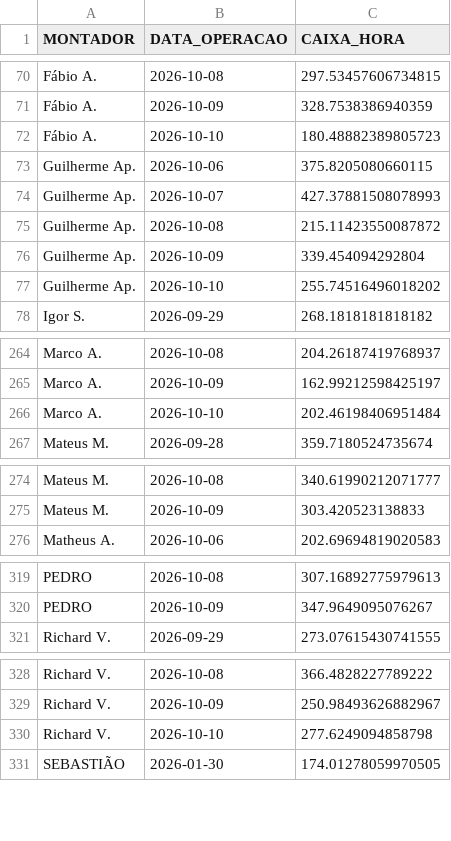
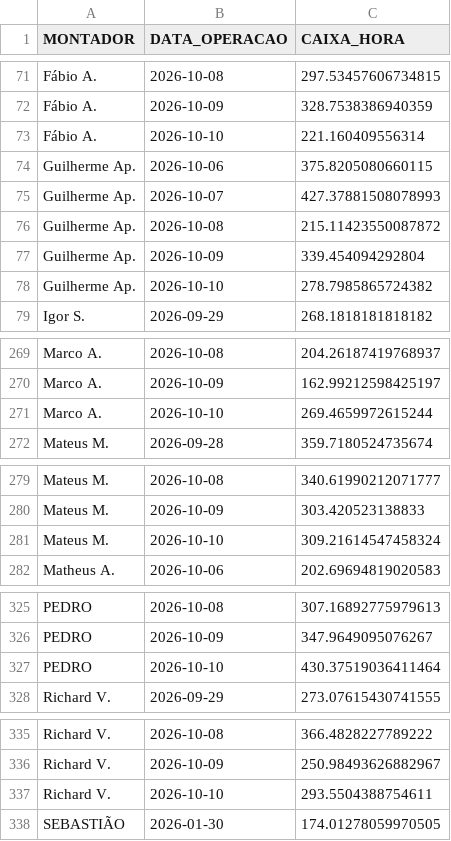
Before and after one commit to diogojfr/report-cdc-streamlit, a CSV file: data/caixa_hora.csv, drawn as a sheet; only a part is shown, gaps mark what is left out; the diff covers the shown part only.

```diff
--- a/data/caixa_hora.csv
+++ b/data/caixa_hora.csv
@@ -71,3 +72,3 @@ Fábio A.,2026-10-08,297.53457606734815
 Fábio A.,2026-10-09,328.7538386940359
-Fábio A.,2026-10-10,180.48882389805723
+Fábio A.,2026-10-10,221.160409556314
 Guilherme Ap.,2026-10-06,375.8205080660115
@@ -76,3 +77,3 @@ Guilherme Ap.,2026-10-08,215.11423550087872
 Guilherme Ap.,2026-10-09,339.454094292804
-Guilherme Ap.,2026-10-10,255.74516496018202
+Guilherme Ap.,2026-10-10,278.7985865724382
 Igor S.,2026-09-29,268.1818181818182
@@ -265,3 +270,3 @@ Marco A.,2026-10-08,204.26187419768937
 Marco A.,2026-10-09,162.99212598425197
-Marco A.,2026-10-10,202.46198406951484
+Marco A.,2026-10-10,269.4659972615244
 Mateus M.,2026-09-28,359.7180524735674
@@ -275,2 +280,3 @@ Mateus M.,2026-10-08,340.61990212071777
 Mateus M.,2026-10-09,303.420523138833
+Mateus M.,2026-10-10,309.21614547458324
 Matheus A.,2026-10-06,202.69694819020583
@@ -320,2 +326,3 @@ PEDRO,2026-10-08,307.16892775979613
 PEDRO,2026-10-09,347.9649095076267
+PEDRO,2026-10-10,430.37519036411464
 Richard V.,2026-09-29,273.07615430741555
@@ -329,3 +336,3 @@ Richard V.,2026-10-08,366.4828227789222
 Richard V.,2026-10-09,250.98493626882967
-Richard V.,2026-10-10,277.6249094858798
+Richard V.,2026-10-10,293.5504388754611
 SEBASTIÃO,2026-01-30,174.01278059970505
```
Also changed, not shown: 5 added rows and 2 edited cells elsewhere in this file, data/conf_registros.csv, data/tab_horas_trabalhadas.csv, 9 other files.
